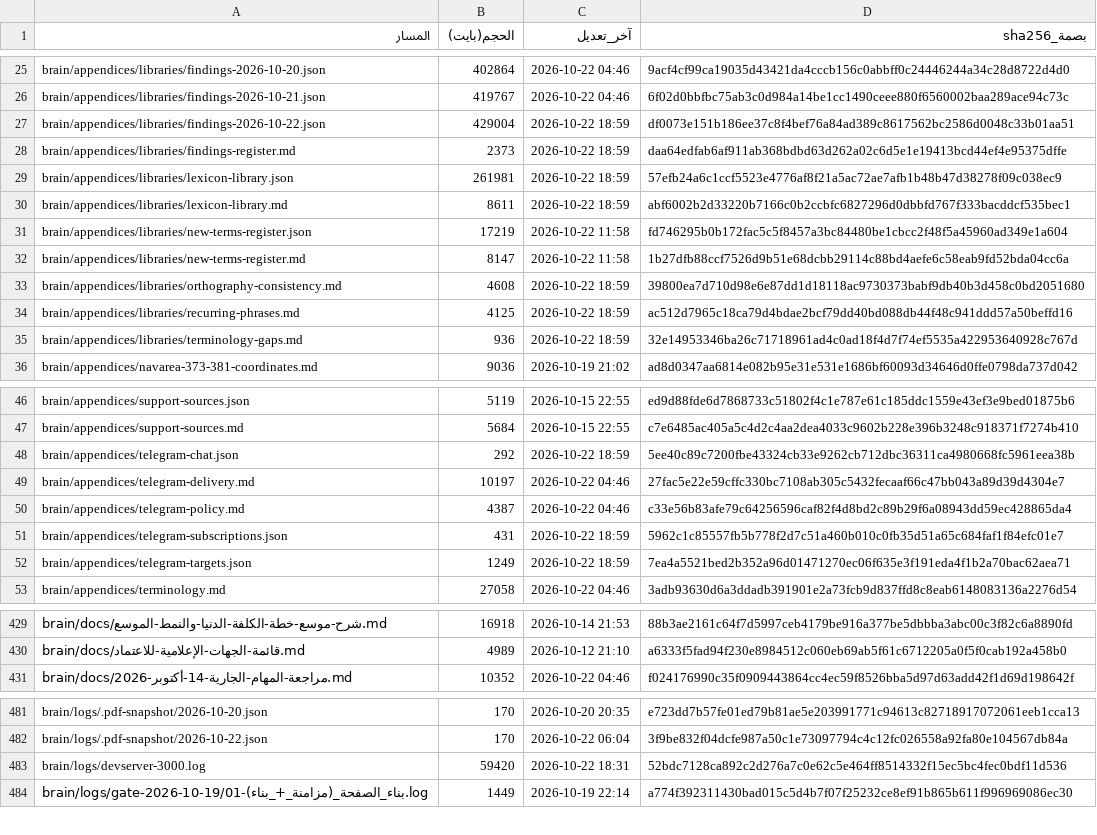
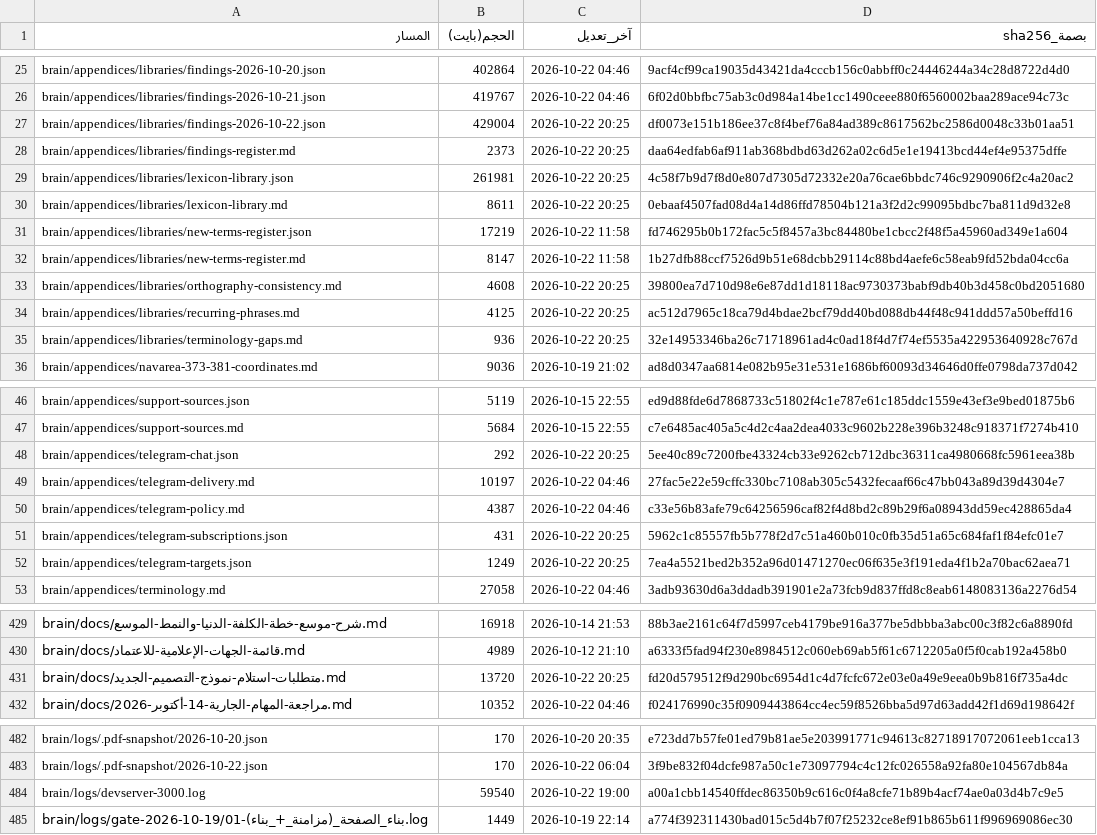
Before and after one commit to fahadaldoseri/mda-marine-system, a TSV file: docs/فهرس-الملفات.tsv, drawn as a sheet; only a part is shown, gaps mark what is left out; the diff covers the shown part only.

```diff
--- a/docs/فهرس-الملفات.tsv
+++ b/docs/فهرس-الملفات.tsv
@@ -26,11 +26,11 @@ brain/appendices/libraries/findings-2026-10-20.json	402864	2026-10-22 04:46	9acf
 brain/appendices/libraries/findings-2026-10-21.json	419767	2026-10-22 04:46	6f02d0bbfbc75ab3c0d984a14be1cc1490ceee880f6560002baa289ace94c73c
-brain/appendices/libraries/findings-2026-10-22.json	429004	2026-10-22 18:59	df0073e151b186ee37c8f4bef76a84ad389c8617562bc2586d0048c33b01aa51
-brain/appendices/libraries/findings-register.md	2373	2026-10-22 18:59	daa64edfab6af911ab368bdbd63d262a02c6d5e1e19413bcd44ef4e95375dffe
-brain/appendices/libraries/lexicon-library.json	261981	2026-10-22 18:59	57efb24a6c1ccf5523e4776af8f21a5ac72ae7afb1b48b47d38278f09c038ec9
-brain/appendices/libraries/lexicon-library.md	8611	2026-10-22 18:59	abf6002b2d33220b7166c0b2ccbfc6827296d0dbbfd767f333bacddcf535bec1
+brain/appendices/libraries/findings-2026-10-22.json	429004	2026-10-22 20:25	df0073e151b186ee37c8f4bef76a84ad389c8617562bc2586d0048c33b01aa51
+brain/appendices/libraries/findings-register.md	2373	2026-10-22 20:25	daa64edfab6af911ab368bdbd63d262a02c6d5e1e19413bcd44ef4e95375dffe
+brain/appendices/libraries/lexicon-library.json	261981	2026-10-22 20:25	4c58f7b9d7f8d0e807d7305d72332e20a76cae6bbdc746c9290906f2c4a20ac2
+brain/appendices/libraries/lexicon-library.md	8611	2026-10-22 20:25	0ebaaf4507fad08d4a14d86ffd78504b121a3f2d2c99095bdbc7ba811d9d32e8
 brain/appendices/libraries/new-terms-register.json	17219	2026-10-22 11:58	fd746295b0b172fac5c5f8457a3bc84480be1cbcc2f48f5a45960ad349e1a604
 brain/appendices/libraries/new-terms-register.md	8147	2026-10-22 11:58	1b27dfb88ccf7526d9b51e68dcbb29114c88bd4aefe6c58eab9fd52bda04cc6a
-brain/appendices/libraries/orthography-consistency.md	4608	2026-10-22 18:59	39800ea7d710d98e6e87dd1d18118ac9730373babf9db40b3d458c0bd2051680
-brain/appendices/libraries/recurring-phrases.md	4125	2026-10-22 18:59	ac512d7965c18ca79d4bdae2bcf79dd40bd088db44f48c941ddd57a50beffd16
-brain/appendices/libraries/terminology-gaps.md	936	2026-10-22 18:59	32e14953346ba26c71718961ad4c0ad18f4d7f74ef5535a422953640928c767d
+brain/appendices/libraries/orthography-consistency.md	4608	2026-10-22 20:25	39800ea7d710d98e6e87dd1d18118ac9730373babf9db40b3d458c0bd2051680
+brain/appendices/libraries/recurring-phrases.md	4125	2026-10-22 20:25	ac512d7965c18ca79d4bdae2bcf79dd40bd088db44f48c941ddd57a50beffd16
+brain/appendices/libraries/terminology-gaps.md	936	2026-10-22 20:25	32e14953346ba26c71718961ad4c0ad18f4d7f74ef5535a422953640928c767d
 brain/appendices/navarea-373-381-coordinates.md	9036	2026-10-19 21:02	ad8d0347aa6814e082b95e31e531e1686bf60093d34646d0ffe0798da737d042
@@ -47,7 +47,7 @@ brain/appendices/support-sources.json	5119	2026-10-15 22:55	ed9d88fde6d7868733c5
 brain/appendices/support-sources.md	5684	2026-10-15 22:55	c7e6485ac405a5c4d2c4aa2dea4033c9602b228e396b3248c918371f7274b410
-brain/appendices/telegram-chat.json	292	2026-10-22 18:59	5ee40c89c7200fbe43324cb33e9262cb712dbc36311ca4980668fc5961eea38b
+brain/appendices/telegram-chat.json	292	2026-10-22 20:25	5ee40c89c7200fbe43324cb33e9262cb712dbc36311ca4980668fc5961eea38b
 brain/appendices/telegram-delivery.md	10197	2026-10-22 04:46	27fac5e22e59cffc330bc7108ab305c5432fecaaf66c47bb043a89d39d4304e7
 brain/appendices/telegram-policy.md	4387	2026-10-22 04:46	c33e56b83afe79c64256596caf82f4d8bd2c89b29f6a08943dd59ec428865da4
-brain/appendices/telegram-subscriptions.json	431	2026-10-22 18:59	5962c1c85557fb5b778f2d7c51a460b010c0fb35d51a65c684faf1f84efc01e7
-brain/appendices/telegram-targets.json	1249	2026-10-22 18:59	7ea4a5521bed2b352a96d01471270ec06f635e3f191eda4f1b2a70bac62aea71
+brain/appendices/telegram-subscriptions.json	431	2026-10-22 20:25	5962c1c85557fb5b778f2d7c51a460b010c0fb35d51a65c684faf1f84efc01e7
+brain/appendices/telegram-targets.json	1249	2026-10-22 20:25	7ea4a5521bed2b352a96d01471270ec06f635e3f191eda4f1b2a70bac62aea71
 brain/appendices/terminology.md	27058	2026-10-22 04:46	3adb93630d6a3ddadb391901e2a73fcb9d837ffd8c8eab6148083136a2276d54
@@ -430,2 +430,3 @@ brain/docs/شرح-موسع-خطة-الكلفة-الدنيا-والنمط-الم
 brain/docs/قائمة-الجهات-الإعلامية-للاعتماد.md	4989	2026-10-12 21:10	a6333f5fad94f230e8984512c060eb69ab5f61c6712205a0f5f0cab192a458b0
+brain/docs/متطلبات-استلام-نموذج-التصميم-الجديد.md	13720	2026-10-22 20:25	fd20d579512f9d290bc6954d1c4d7fcfc672e03e0a49e9eea0b9b816f735a4dc
 brain/docs/مراجعة-المهام-الجارية-14-أكتوبر-2026.md	10352	2026-10-22 04:46	f024176990c35f0909443864cc4ec59f8526bba5d97d63add42f1d69d198642f
@@ -482,3 +483,3 @@ brain/logs/.pdf-snapshot/2026-10-20.json	170	2026-10-20 20:35	e723dd7b57fe01ed79
 brain/logs/.pdf-snapshot/2026-10-22.json	170	2026-10-22 06:04	3f9be832f04dcfe987a50c1e73097794c4c12fc026558a92fa80e104567db84a
-brain/logs/devserver-3000.log	59420	2026-10-22 18:31	52bdc7128ca892c2d276a7c0e62c5e464ff8514332f15ec5bc4fec0bdf11d536
+brain/logs/devserver-3000.log	59540	2026-10-22 19:00	a00a1cbb14540ffdec86350b9c616c0f4a8cfe71b89b4acf74ae0a03d4b7c9e5
 brain/logs/gate-2026-10-19/01-بناء_الصفحة_(مزامنة_+_بناء).log	1449	2026-10-19 22:14	a774f392311430bad015c5d4b7f07f25232ce8ef91b865b611f996969086ec30
```
Also changed, not shown: 8 edited cells elsewhere in this file, 5 other files.
